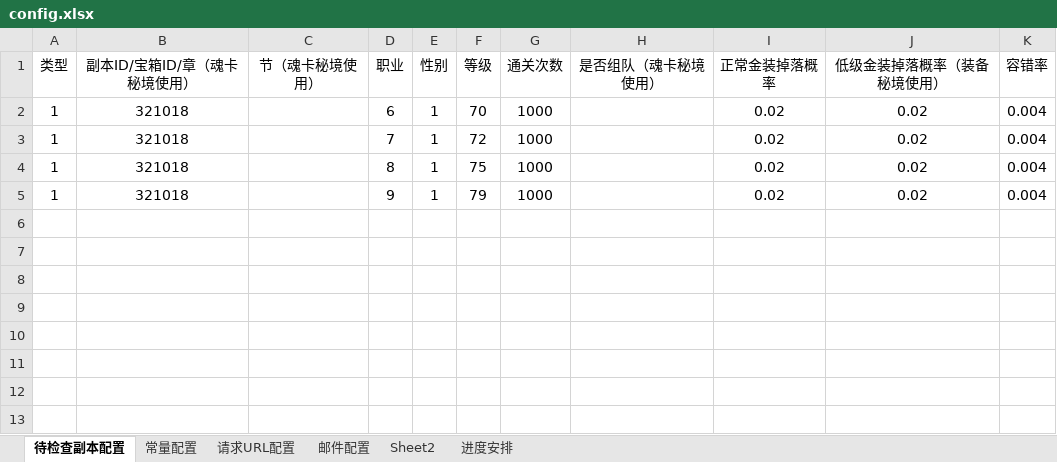
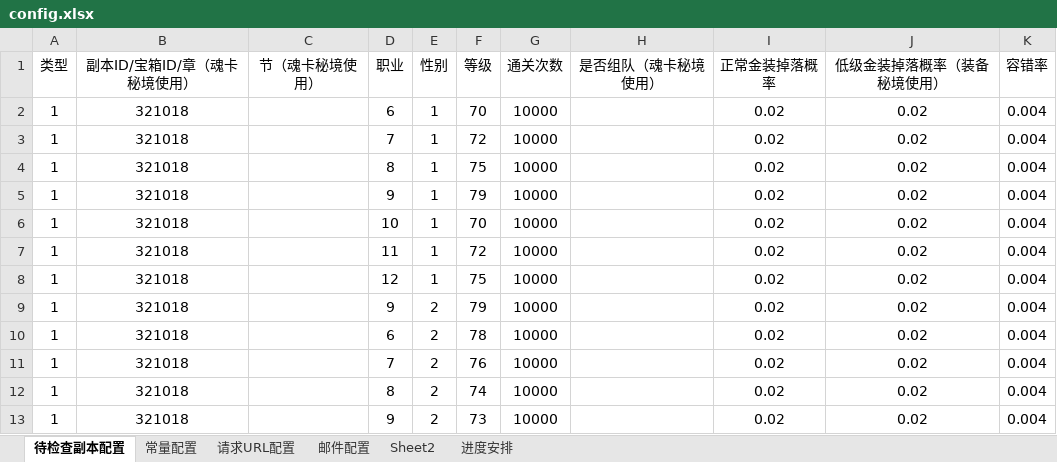
Before and after one commit to jingshuiliushen1990/stageFallCgeck, an Excel workbook: config.xlsx, sheet 待检查副本配置, drawn as a sheet; values as stored, in another font and other column widths than the file's, no borders; the diff names each change by its address in the sheet, - before the commit and + after, or states it on an @@ line.

```diff
--- a/config.xlsx (sheet 待检查副本配置)
+++ b/config.xlsx (sheet 待检查副本配置)
-G2:G5 (通关次数): 1000
+G2:G5 (通关次数): 10000
+row 6: 1 | 321018 |  | 10 | 1 | 70 | 10000 |  | 0.02 | 0.02 | 0.004
+row 7: 1 | 321018 |  | 11 | 1 | 72 | 10000 |  | 0.02 | 0.02 | 0.004
+row 8: 1 | 321018 |  | 12 | 1 | 75 | 10000 |  | 0.02 | 0.02 | 0.004
+row 9: 1 | 321018 |  | 9 | 2 | 79 | 10000 |  | 0.02 | 0.02 | 0.004
+row 10: 1 | 321018 |  | 6 | 2 | 78 | 10000 |  | 0.02 | 0.02 | 0.004
+row 11: 1 | 321018 |  | 7 | 2 | 76 | 10000 |  | 0.02 | 0.02 | 0.004
+row 12: 1 | 321018 |  | 8 | 2 | 74 | 10000 |  | 0.02 | 0.02 | 0.004
+row 13: 1 | 321018 |  | 9 | 2 | 73 | 10000 |  | 0.02 | 0.02 | 0.004
```
Also changed, not shown: sheet 常量配置, 3 other files.
